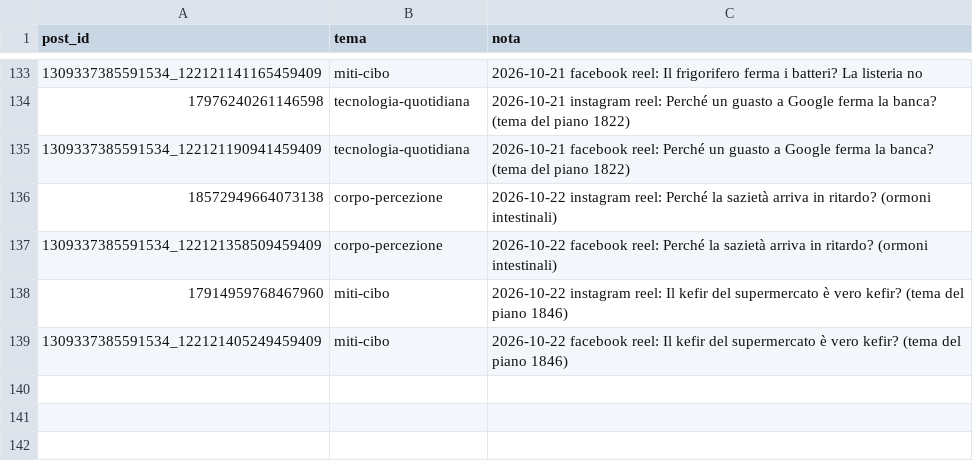
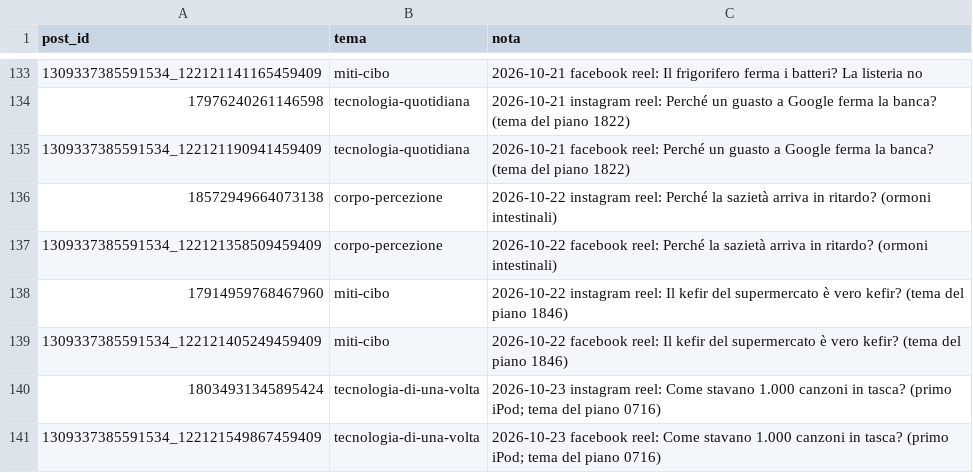
Before and after one commit to micpart/briefology-media, a CSV file: temi.csv, drawn as a sheet; only a part is shown, gaps mark what is left out.

```diff
--- a/temi.csv
+++ b/temi.csv
@@ -139 +139,3 @@ post_id,tema,nota
 1309337385591534_122121405249459409,miti-cibo,2026-10-22 facebook reel: Il kefir del supermercato è vero kefir? (tema del piano 1846)
+18034931345895424,tecnologia-di-una-volta,2026-10-23 instagram reel: Come stavano 1.000 canzoni in tasca? (primo iPod; tema del piano 0716)
+1309337385591534_122121549867459409,tecnologia-di-una-volta,2026-10-23 facebook reel: Come stavano 1.000 canzoni in tasca? (primo iPod; tema del piano 0716)
```
